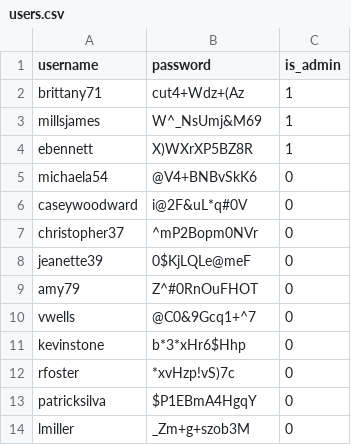
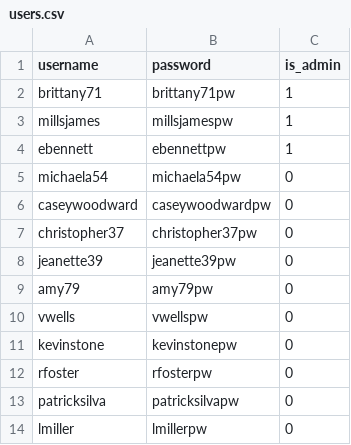
Before and after one commit to abdulkarim-mugisha/moviesdb, a CSV file: data/users.csv, drawn as a sheet.

Commit message:
implemented password management, and removed password_hash bug in loading data

```diff
--- a/data/users.csv
+++ b/data/users.csv
@@ -1,14 +1,14 @@
 username,password,is_admin
-brittany71,cut4+Wdz+(Az,1
-millsjames,W^_NsUmj&M69,1
-ebennett,X)WXrXP5BZ8R,1
-michaela54,@V4+BNBvSkK6,0
-caseywoodward,i@2F&uL*q#0V,0
-christopher37,^mP2Bopm0NVr,0
-jeanette39,0$KjLQLe@meF,0
-amy79,Z^#0RnOuFHOT,0
-vwells,@C0&9Gcq1+^7,0
-kevinstone,b*3*xHr6$Hhp,0
-rfoster,*xvHzp!vS)7c,0
-patricksilva,$P1EBmA4HgqY,0
-lmiller,_Zm+g+szob3M,0
+brittany71,brittany71pw,1
+millsjames,millsjamespw,1
+ebennett,ebennettpw,1
+michaela54,michaela54pw,0
+caseywoodward,caseywoodwardpw,0
+christopher37,christopher37pw,0
+jeanette39,jeanette39pw,0
+amy79,amy79pw,0
+vwells,vwellspw,0
+kevinstone,kevinstonepw,0
+rfoster,rfosterpw,0
+patricksilva,patricksilvapw,0
+lmiller,lmillerpw,0
```
Also changed, not shown: 2 other files.
